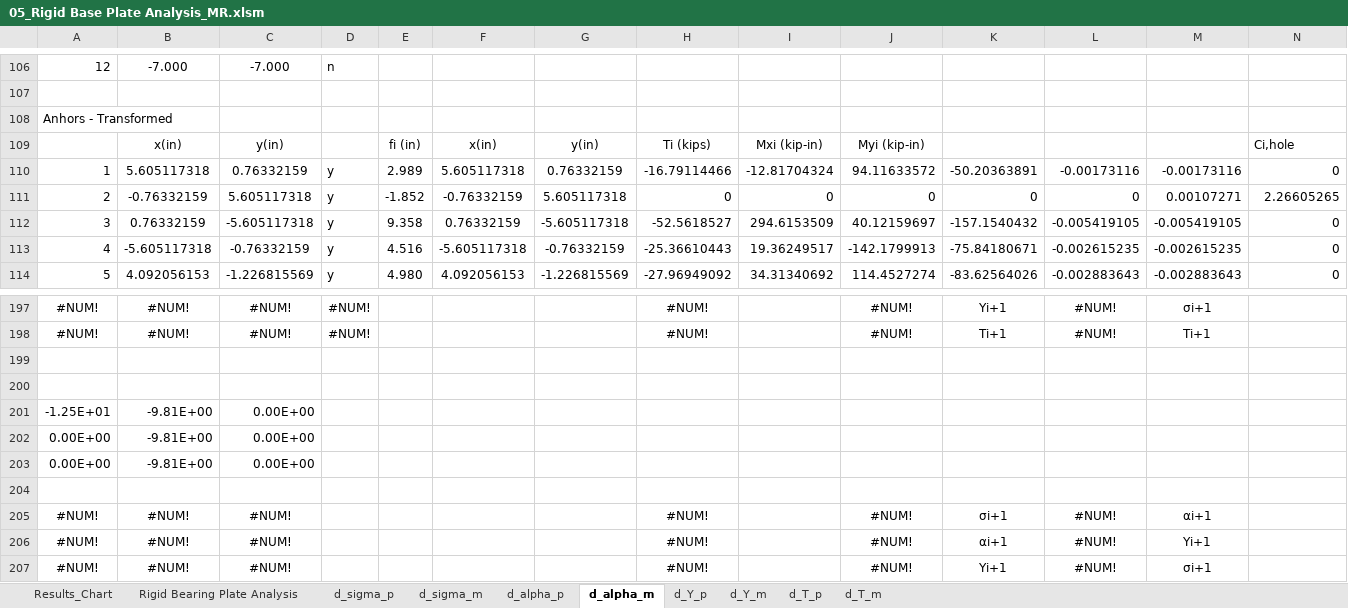
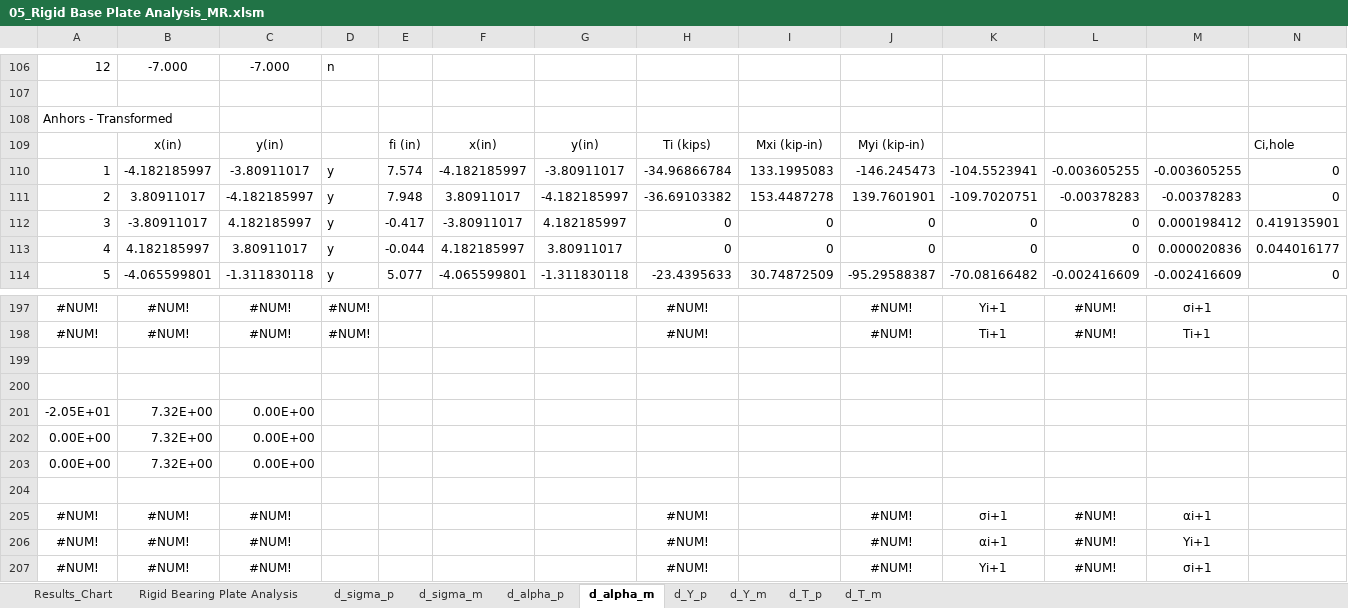
Before and after one commit to open-struct-engineer/Excel, an Excel workbook: 05-Metals/05_Rigid Base Plate Analysis_MR.xlsm, sheet d_alpha_m, drawn as a sheet; only a part is shown, gaps mark what is left out; values as stored, in another font and other column widths than the file's, no borders; removed rows and columns are numbered as before the commit, all else as after; rows hold the shown columns only; the diff covers the shown part only; the diff names each change by its address in the sheet, - before the commit and + after, or states it on an @@ line.

```diff
--- a/05-Metals/05_Rigid Base Plate Analysis_MR.xlsm (sheet d_alpha_m)
+++ b/05-Metals/05_Rigid Base Plate Analysis_MR.xlsm (sheet d_alpha_m)
-B110: 5.605117318
+B110: -4.182185997
-C110: 0.76332159
+C110: -3.80911017
-E110: 2.989
+E110: 7.574
-F110: 5.605117318
+F110: -4.182185997
-G110: 0.76332159
+G110: -3.80911017
-H110: -16.79114466
+H110: -34.96866784
-I110: -12.81704324
+I110: 133.1995083
-J110: 94.11633572
+J110: -146.245473
-K110: -50.20363891
+K110: -104.5523941
-L110: -0.00173116
+L110: -0.003605255
-M110: -0.00173116
+M110: -0.003605255
-row 111: 2 | -0.76332159 | 5.605117318 | y | -1.852 | -0.76332159 | 5.605117318 | 0 | 0 | 0 | 0 | 0 | 0.00107271 | 2.26605265
-row 112: 3 | 0.76332159 | -5.605117318 | y | 9.358 | 0.76332159 | -5.605117318 | -52.5618527 | 294.6153509 | 40.12159697 | -157.1540432 | -0.005419105 | -0.005419105 | 0
-row 113: 4 | -5.605117318 | -0.76332159 | y | 4.516 | -5.605117318 | -0.76332159 | -25.36610443 | 19.36249517 | -142.1799913 | -75.84180671 | -0.002615235 | -0.002615235 | 0
+row 111: 2 | 3.80911017 | -4.182185997 | y | 7.948 | 3.80911017 | -4.182185997 | -36.69103382 | 153.4487278 | 139.7601901 | -109.7020751 | -0.00378283 | -0.00378283 | 0
+row 112: 3 | -3.80911017 | 4.182185997 | y | -0.417 | -3.80911017 | 4.182185997 | 0 | 0 | 0 | 0 | 0 | 0.000198412 | 0.419135901
+row 113: 4 | 4.182185997 | 3.80911017 | y | -0.044 | 4.182185997 | 3.80911017 | 0 | 0 | 0 | 0 | 0 | 0.000020836 | 0.044016177
-B114: 4.092056153
+B114: -4.065599801
-C114: -1.226815569
+C114: -1.311830118
-E114: 4.980
+E114: 5.077
-F114: 4.092056153
+F114: -4.065599801
-G114: -1.226815569
+G114: -1.311830118
-H114: -27.96949092
+H114: -23.4395633
-I114: 34.31340692
+I114: 30.74872509
-J114: 114.4527274
+J114: -95.29588387
-K114: -83.62564026
+K114: -70.08166482
-L114: -0.002883643
+L114: -0.002416609
-M114: -0.002883643
+M114: -0.002416609
-row 201: -1.25E+01 | -9.81E+00 | 0.00E+00
+row 201: -2.05E+01 | 7.32E+00 | 0.00E+00
-B202:B203: -9.81E+00
+B202:B203: 7.32E+00
```
Also changed, not shown: 19 added rows, 19 removed rows and 231 edited cells elsewhere in this sheet, sheet Rigid Bearing Plate Analysis, sheet d_alpha_p, sheet d_T_p, sheet d_T_m, sheet d_Y_m, sheet d_Y_p, 2 more sheets, formulas that keep their value, charts or pictures.
